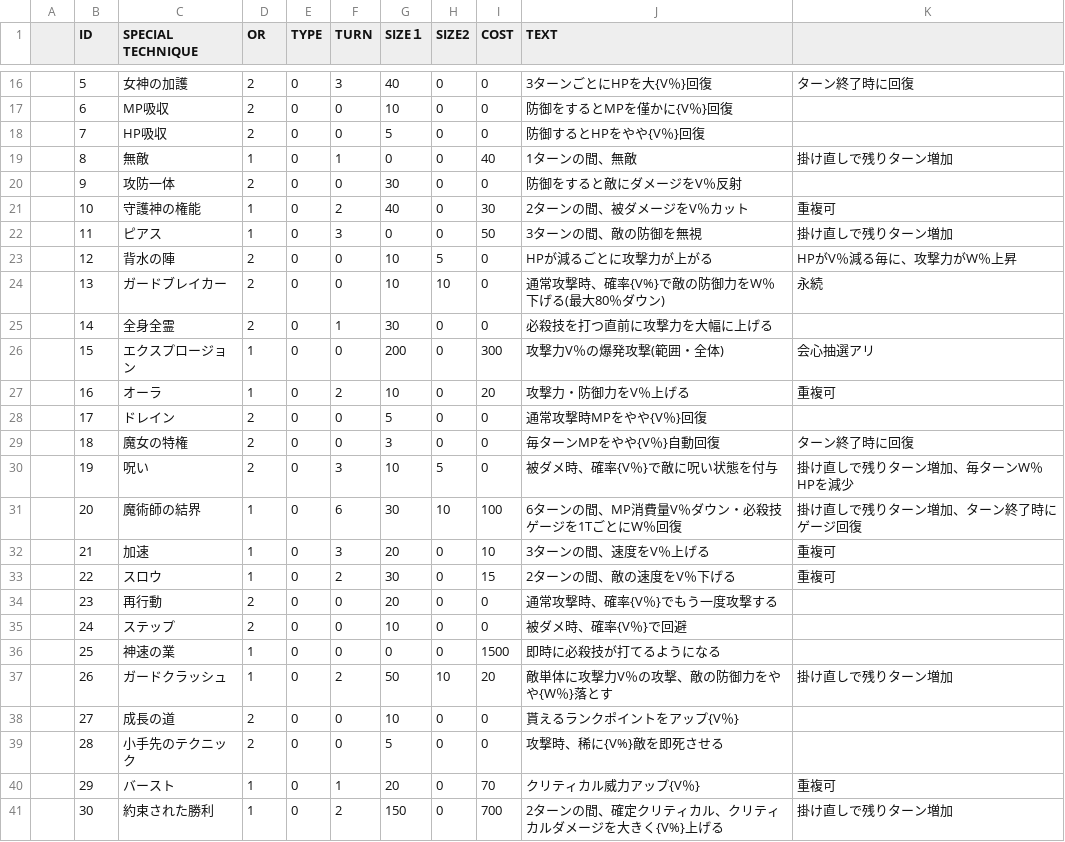
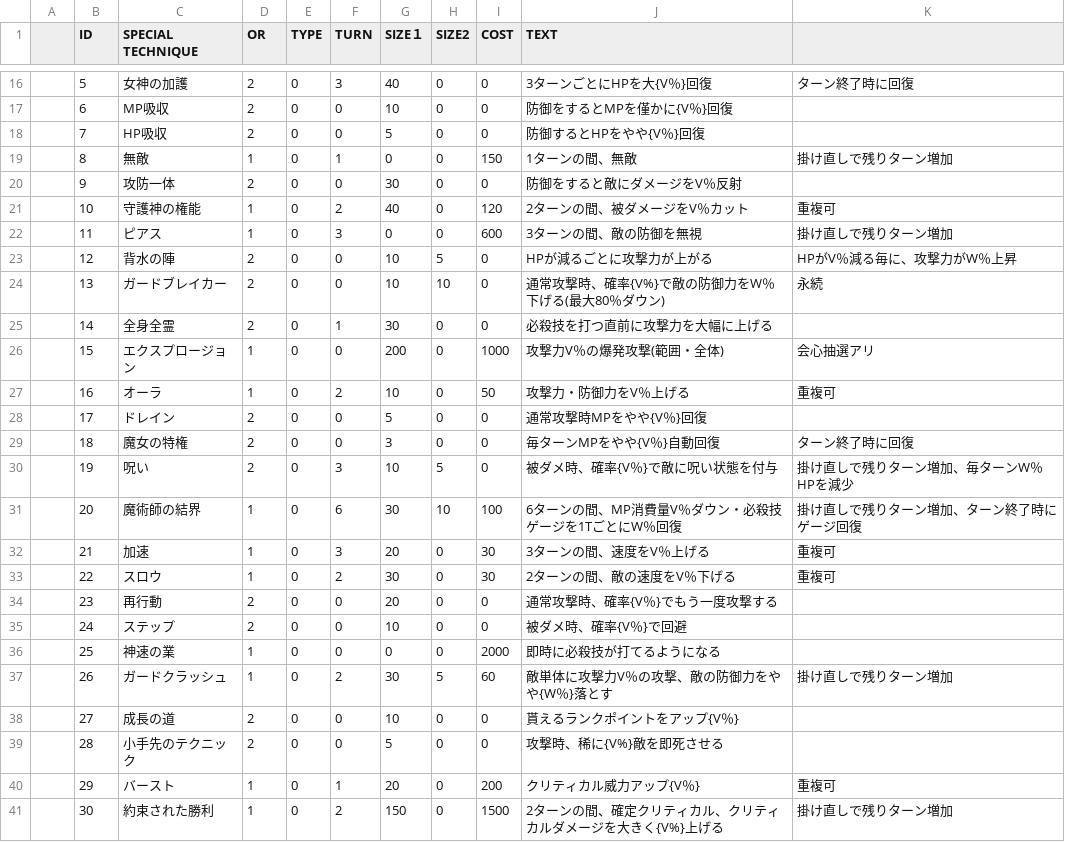
Before and after one commit to sca-nakano-22cge0017/SocialGameTeam, a CSV file: Assets/Nakano/Master/p_special.csv, drawn as a sheet; only a part is shown, gaps mark what is left out; the diff covers the shown part only; the diff names each change by its address in the sheet, - before the commit and + after, or states it on an @@ line.

```diff
--- a/Assets/Nakano/Master/p_special.csv
+++ b/Assets/Nakano/Master/p_special.csv
-I19 (COST): 40
+I19 (COST): 150
-I21 (COST): 30
+I21 (COST): 120
-I22 (COST): 50
+I22 (COST): 600
-I26 (COST): 300
+I26 (COST): 1000
-I27 (COST): 20
+I27 (COST): 50
-I32 (COST): 10
+I32 (COST): 30
-I33 (COST): 15
+I33 (COST): 30
-I36 (COST): 1500
+I36 (COST): 2000
-G37 (SIZE１): 50
+G37 (SIZE１): 30
-H37 (SIZE2): 10
+H37 (SIZE2): 5
-I37 (COST): 20
+I37 (COST): 60
-I40 (COST): 70
+I40 (COST): 200
-I41 (COST): 700
+I41 (COST): 1500
```
Also changed, not shown: 5 edited cells elsewhere in this file, Assets/Nakano/Master/drop.csv, Assets/Nakano/Master/e_attackpattern.csv, 3 other files.
